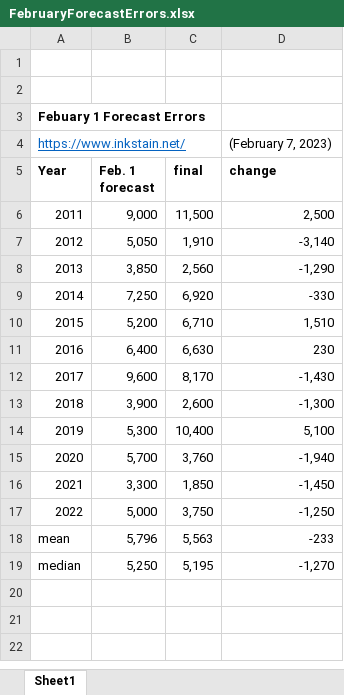
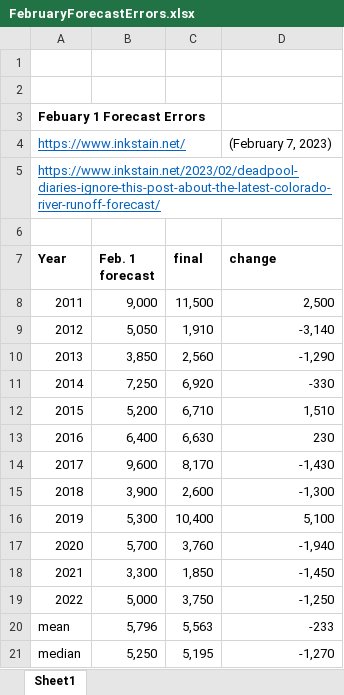
Before and after one commit to dzeke/ColoradoRiverCollaborate, an Excel workbook: FebuaryForecastErrors/FebruaryForecastErrors.xlsx, sheet Sheet1, drawn as a sheet; values as stored, in another font and other column widths than the file's, no borders; the diff names each change by its address in the sheet, - before the commit and + after, or states it on an @@ line.

Commit message:
Add url for february forecast errors.

```diff
--- a/FebuaryForecastErrors/FebruaryForecastErrors.xlsx (sheet Sheet1)
+++ b/FebuaryForecastErrors/FebruaryForecastErrors.xlsx (sheet Sheet1)
+row 5: https://www.inkstain.net/2023/02/deadpool-diaries-ignore-this-post-about-the-latest-colorado-river-runoff-forecast/
+row 6: (empty)
```
